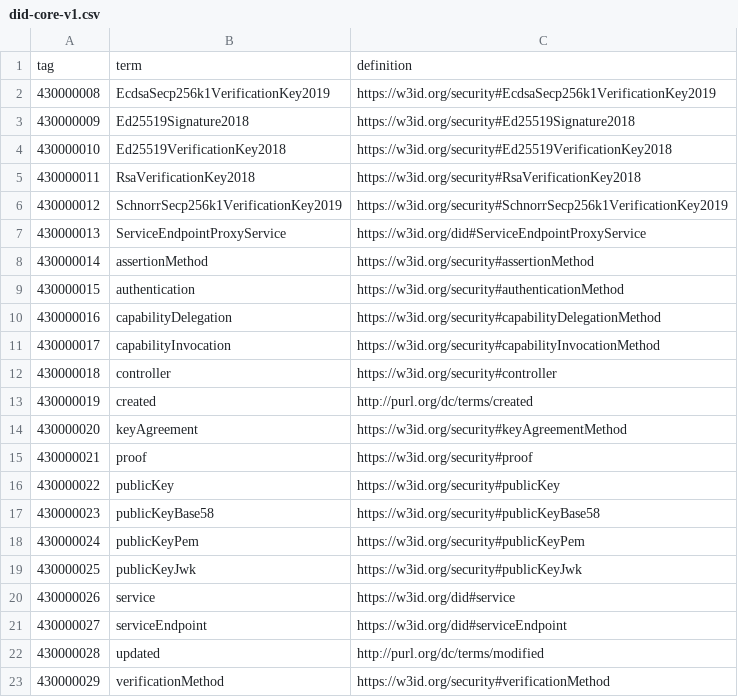
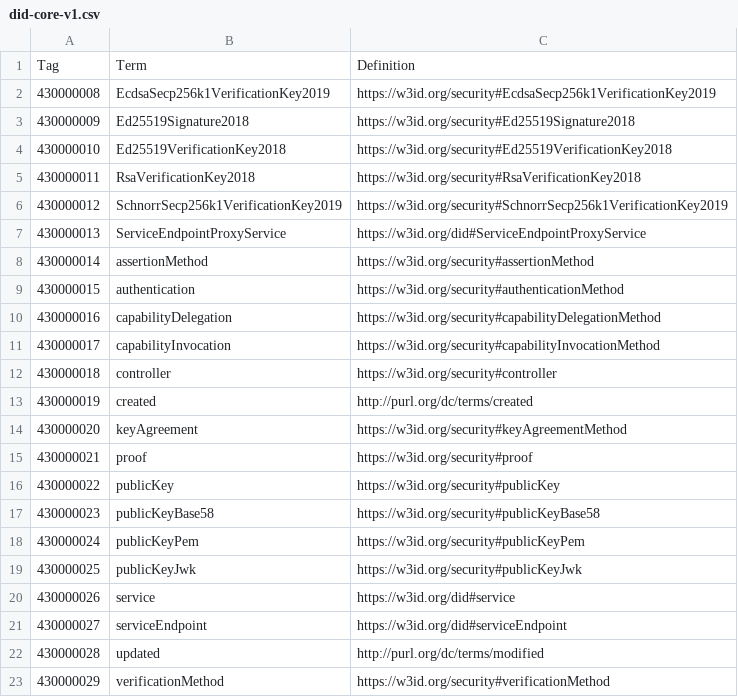
Before and after one commit to transmute-industries/did-core, a CSV file: packages/data-model/did-core-v1.csv, drawn as a sheet; removed rows and columns are numbered as before the commit, all else as after; the diff names each change by its address in the sheet, - before the commit and + after, or states it on an @@ line.

```diff
--- a/packages/data-model/did-core-v1.csv
+++ b/packages/data-model/did-core-v1.csv
-row 1: tag | term | definition
+row 1: Tag | Term | Definition
```
Also changed, not shown: 7 other files.
